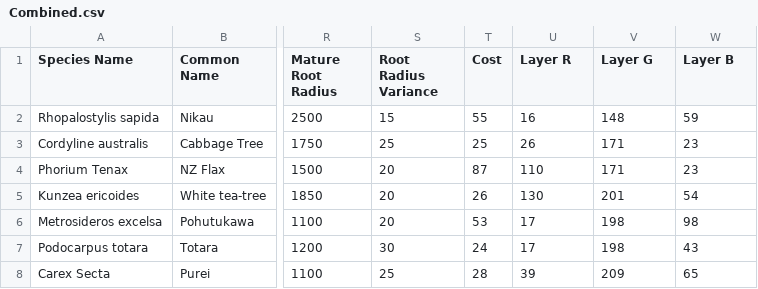
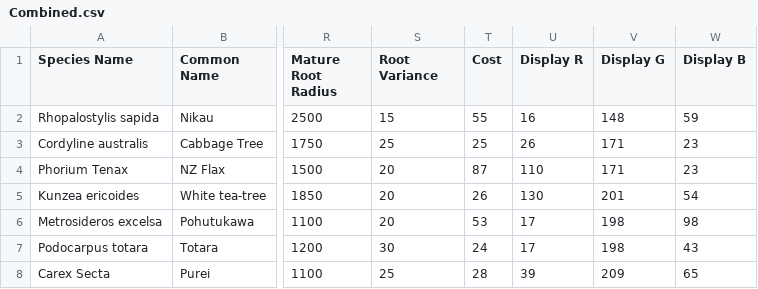
Before and after one commit to philipbelesky/groundhog, a CSV file: Examples/Combined.csv, drawn as a sheet; only a part is shown, gaps mark what is left out; the diff names each change by its address in the sheet, - before the commit and + after, or states it on an @@ line.

```diff
--- a/Examples/Combined.csv
+++ b/Examples/Combined.csv
-S1: Root Radius Variance
+S1: Root Variance
-U1: Layer R
+U1: Display R
-V1: Layer G
+V1: Display G
-W1: Layer B
+W1: Display B
```
Also changed, not shown: 6 other files.
